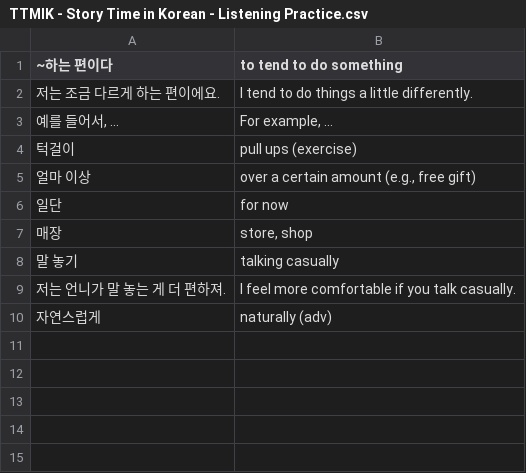
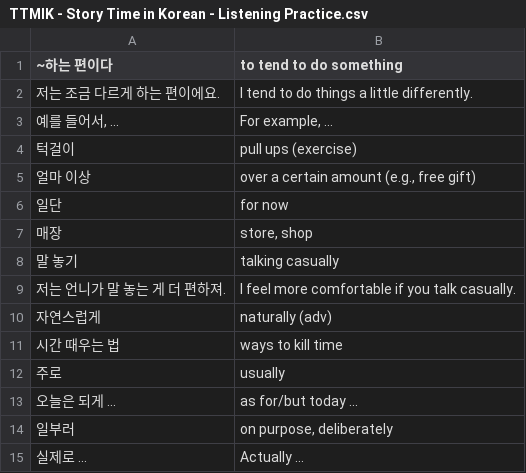
Before and after one commit to bryanesmith/flashcards, a CSV file: Active/Korean Language/TTMIK - Story Time in Korean - Listening Practice.csv, drawn as a sheet; the diff names each change by its address in the sheet, - before the commit and + after, or states it on an @@ line.

Commit message:
story time lesson 9

```diff
--- a/Active/Korean Language/TTMIK - Story Time in Korean - Listening Practice.csv
+++ b/Active/Korean Language/TTMIK - Story Time in Korean - Listening Practice.csv
+row 11: 시간 때우는 법 | ways to kill time
+row 12: 주로 | usually
+row 13: 오늘은 되게 ... | as for/but today ...
+row 14: 일부러 | on purpose, deliberately
+row 15: 실제로 ... | Actually ...
```
Also changed, not shown: Active/Korean Language/Essential Verbs.csv.
